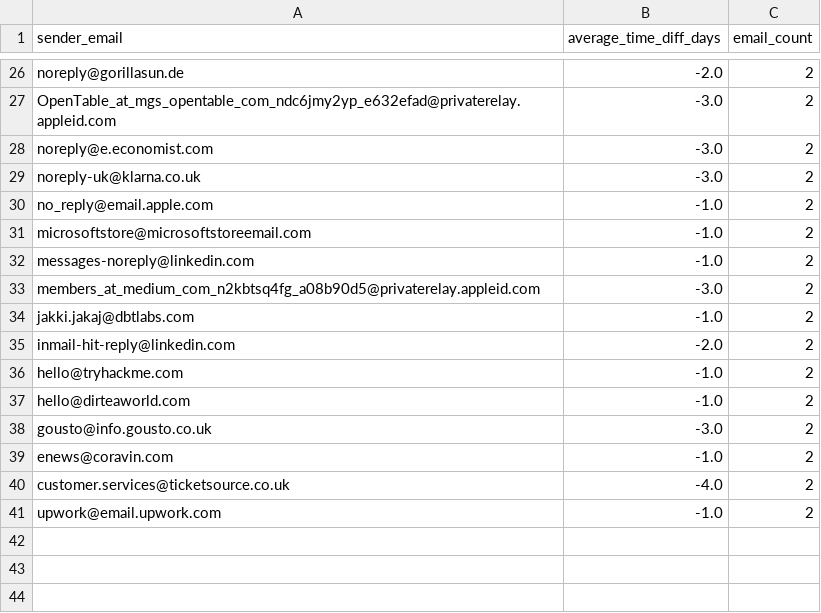
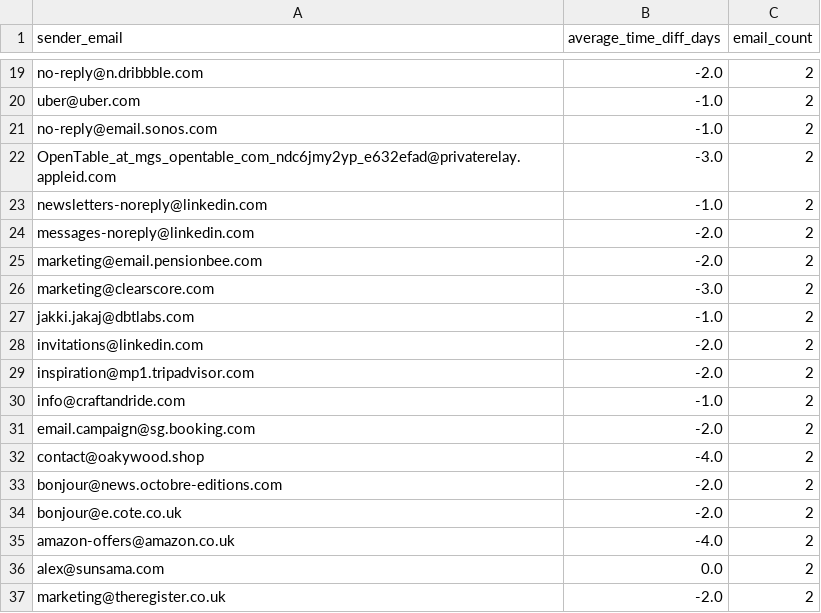
Before and after one commit to Samy-Doreau/email-scrubber, a CSV file: outputs/agg_mail_data.csv, drawn as a sheet; only a part is shown, gaps mark what is left out; removed rows and columns are numbered as before the commit, all else as after; the diff covers the shown part only; the diff names each change by its address in the sheet, - before the commit and + after, or states it on an @@ line.

```diff
--- a/outputs/agg_mail_data.csv
+++ b/outputs/agg_mail_data.csv
-A19 (sender_email): noreply@gorillasun.de
+A19 (sender_email): no-reply@n.dribbble.com
+row 20: uber@uber.com | -1.0 | 2
+row 21: no-reply@email.sonos.com | -1.0 | 2
-row 28: noreply@e.economist.com | -3.0 | 2
-row 29: noreply-uk@klarna.co.uk | -3.0 | 2
-A23 (sender_email): no_reply@email.apple.com
+A23 (sender_email): newsletters-noreply@linkedin.com
-row 31: microsoftstore@microsoftstoreemail.com | -1.0 | 2
-B24 (average_time_diff_days): -1.0
+B24 (average_time_diff_days): -2.0
+row 25: marketing@email.pensionbee.com | -2.0 | 2
-A26 (sender_email): members_at_medium_com_n2kbtsq4fg_a08b90d5@privaterelay.appleid.com
+A26 (sender_email): marketing@clearscore.com
-A28 (sender_email): inmail-hit-reply@linkedin.com
+A28 (sender_email): invitations@linkedin.com
-row 36: hello@tryhackme.com | -1.0 | 2
-row 37: hello@dirteaworld.com | -1.0 | 2
-row 38: gousto@info.gousto.co.uk | -3.0 | 2
+row 29: inspiration@mp1.tripadvisor.com | -2.0 | 2
-A30 (sender_email): enews@coravin.com
+A30 (sender_email): info@craftandride.com
+row 31: email.campaign@sg.booking.com | -2.0 | 2
+row 32: contact@oakywood.shop | -4.0 | 2
+row 33: bonjour@news.octobre-editions.com | -2.0 | 2
+row 34: bonjour@e.cote.co.uk | -2.0 | 2
-A35 (sender_email): customer.services@ticketsource.co.uk
+A35 (sender_email): amazon-offers@amazon.co.uk
-row 41: upwork@email.upwork.com | -1.0 | 2
+row 36: alex@sunsama.com | 0.0 | 2
+row 37: marketing@theregister.co.uk | -2.0 | 2
```
Also changed, not shown: 9 added rows, 16 removed rows and 7 edited cells elsewhere in this file, outputs/email_metadata.csv, 3 other files.
